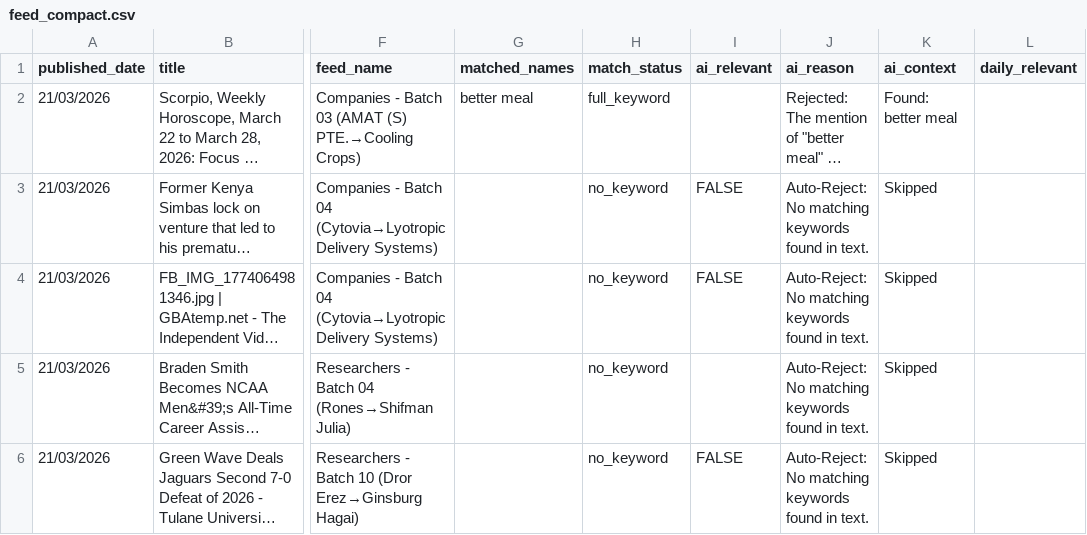
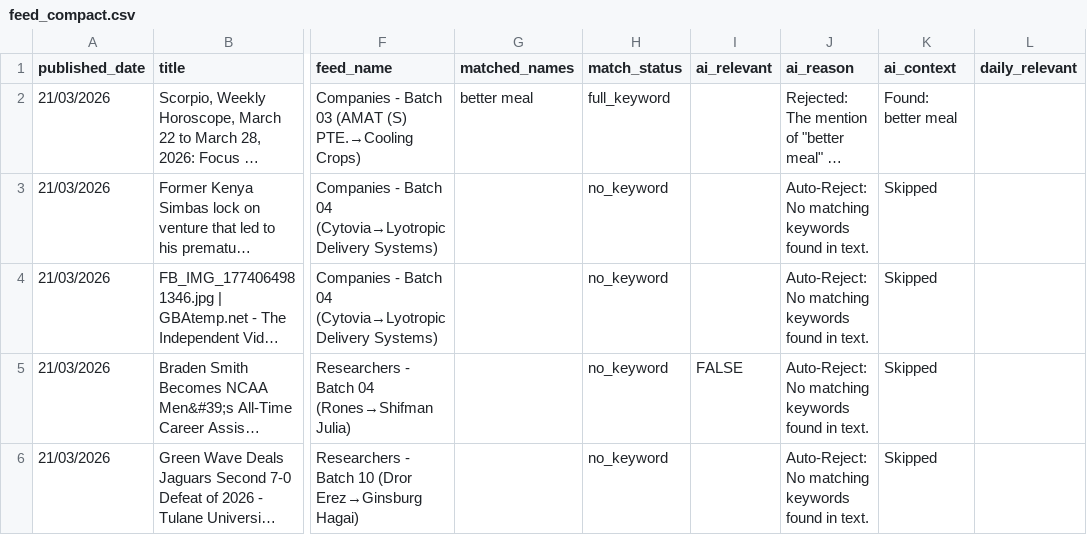
Before and after one commit to elyashivzangen/yissum-science, a CSV file: data_new_updater/feed_compact.csv, drawn as a sheet; only a part is shown, gaps mark what is left out; long unchanged cells end in …; the diff covers the shown part only; the diff names each change by its address in the sheet, - before the commit and + after, or states it on an @@ line.

```diff
--- a/data_new_updater/feed_compact.csv
+++ b/data_new_updater/feed_compact.csv
-I3:I4 (ai_relevant): FALSE
+I3:I4 (ai_relevant): (empty)
-I5 (ai_relevant): (empty)
+I5 (ai_relevant): FALSE
-I6 (ai_relevant): FALSE
+I6 (ai_relevant): (empty)
```
Also changed, not shown: 1 added row, 7 removed rows and 11 edited cells elsewhere in this file, data_new_updater/feed.csv, data_new_updater/feed_titles.csv, 2 other files.
